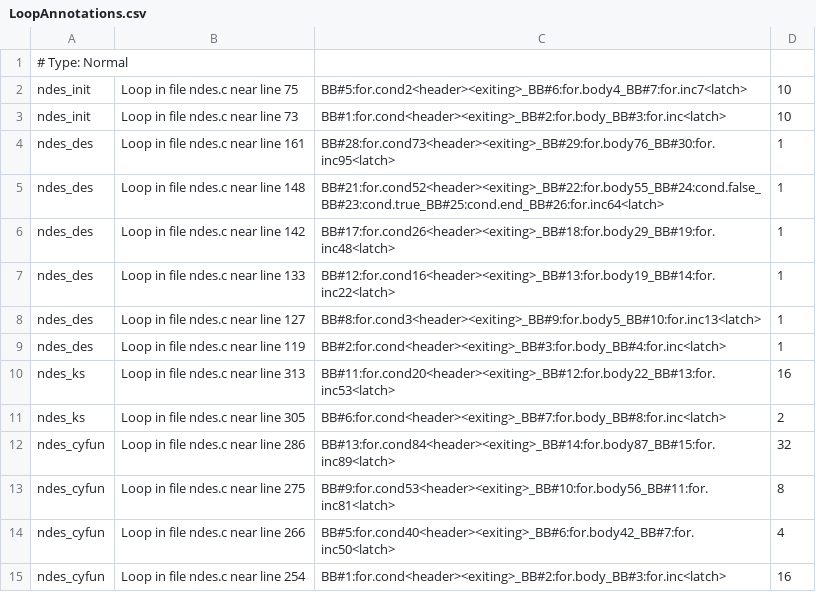
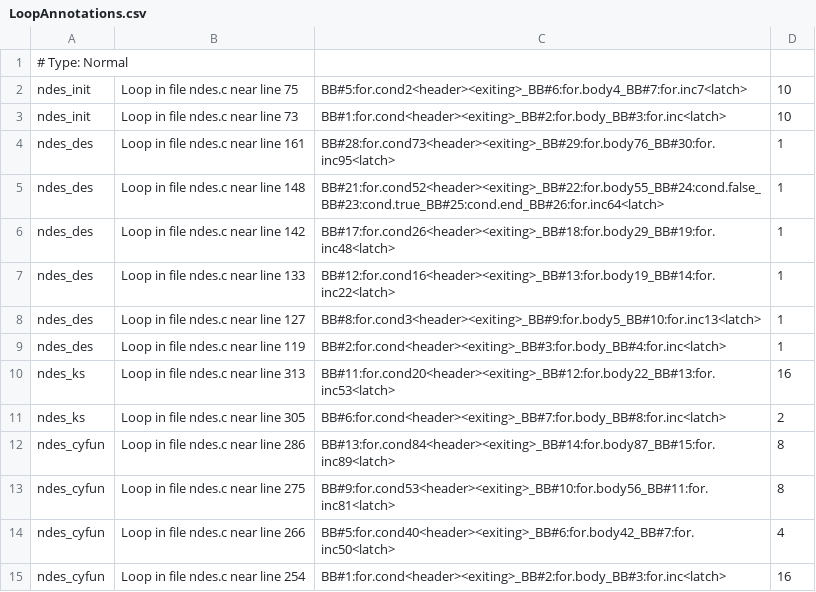
Before and after one commit to RTS-SYSU/Timing_Analysis_Test, a CSV file: testcases/batchtest/ndes/LoopAnnotations.csv, drawn as a sheet.

```diff
--- a/testcases/batchtest/ndes/LoopAnnotations.csv
+++ b/testcases/batchtest/ndes/LoopAnnotations.csv
@@ -11,3 +11,3 @@ ndes_ks|Loop in file ndes.c near line 313|BB#11:for.cond20<header><exiting>_BB#1
 ndes_ks|Loop in file ndes.c near line 305|BB#6:for.cond<header><exiting>_BB#7:for.body_BB#8:for.inc<latch>|2
-ndes_cyfun|Loop in file ndes.c near line 286|BB#13:for.cond84<header><exiting>_BB#14:for.body87_BB#15:for.inc89<latch>|32
+ndes_cyfun|Loop in file ndes.c near line 286|BB#13:for.cond84<header><exiting>_BB#14:for.body87_BB#15:for.inc89<latch>|8
 ndes_cyfun|Loop in file ndes.c near line 275|BB#9:for.cond53<header><exiting>_BB#10:for.body56_BB#11:for.inc81<latch>|8
```
Also changed, not shown: testcases/batchtest/bsort/LoopAnnotations.csv, testcases/batchtest/cjpeg_wrbmp/LoopAnnotations.csv, 38 other files.
